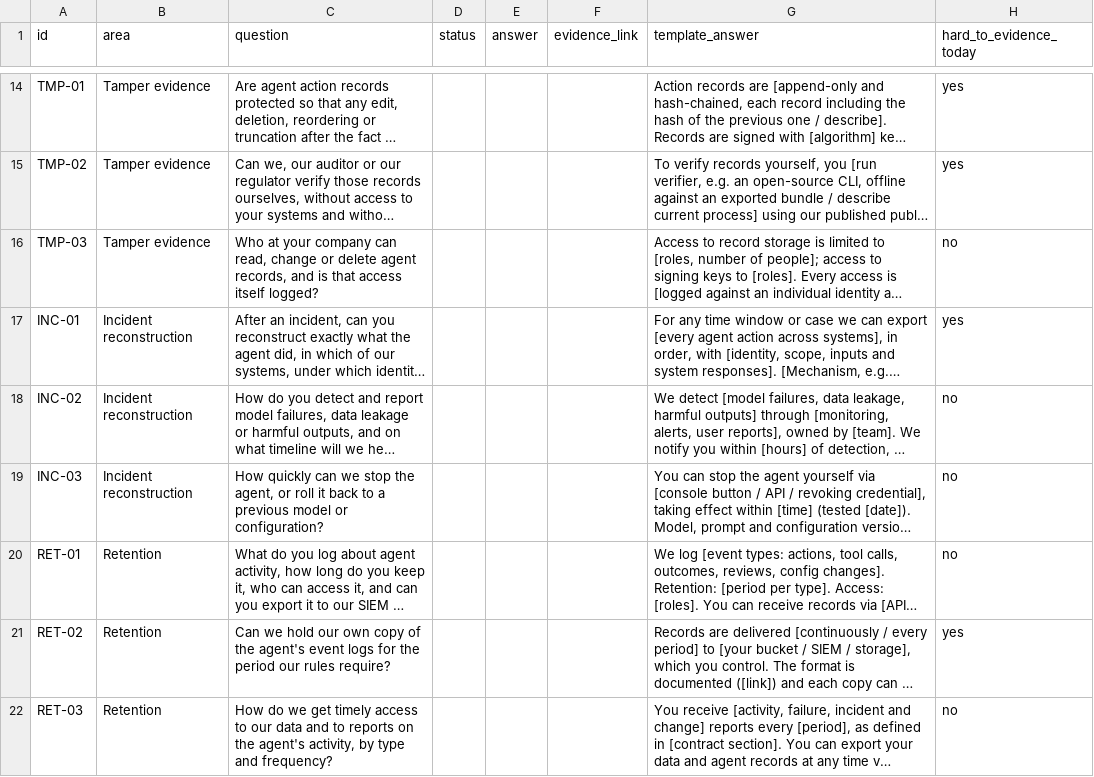
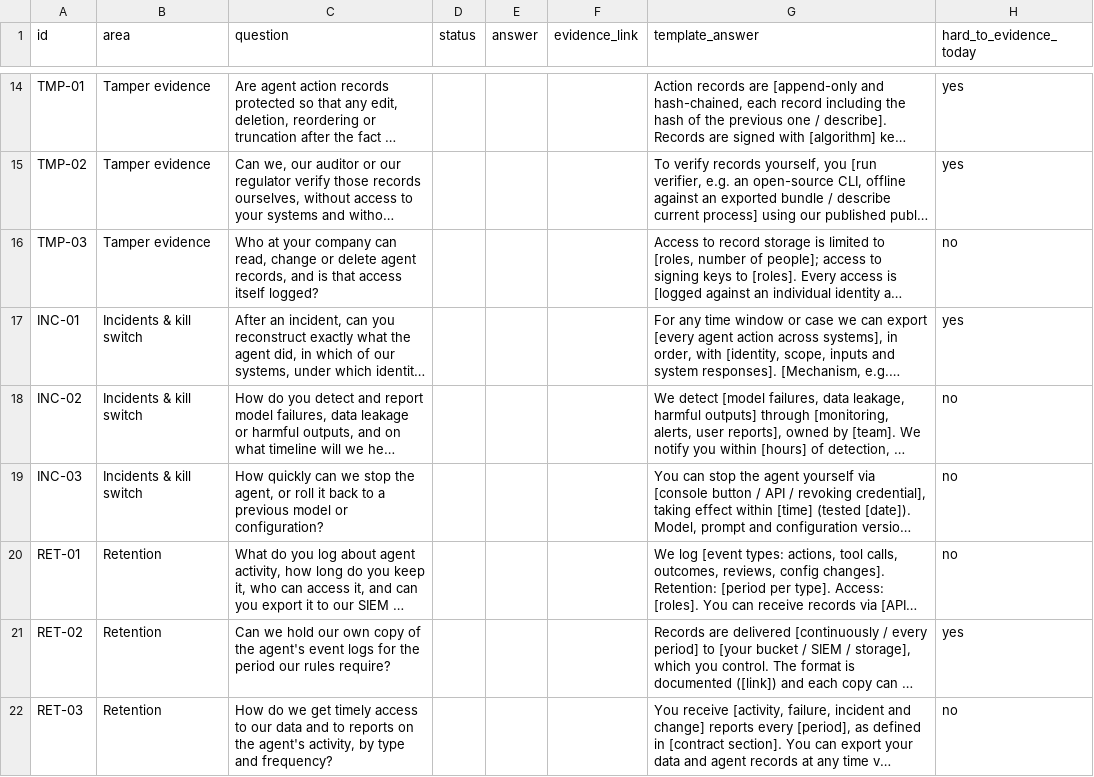
Before and after one commit to getgleipnir/agent-security-review, a CSV file: answers-template.csv, drawn as a sheet; only a part is shown, gaps mark what is left out; long unchanged cells end in …; the diff names each change by its address in the sheet, - before the commit and + after, or states it on an @@ line.

```diff
--- a/answers-template.csv
+++ b/answers-template.csv
-B17:B19 (area): Incident reconstruction
+B17:B19 (area): Incidents & kill switch
```
Also changed, not shown: checklist.csv, site/downloads/answers-template.csv, 13 other files.
